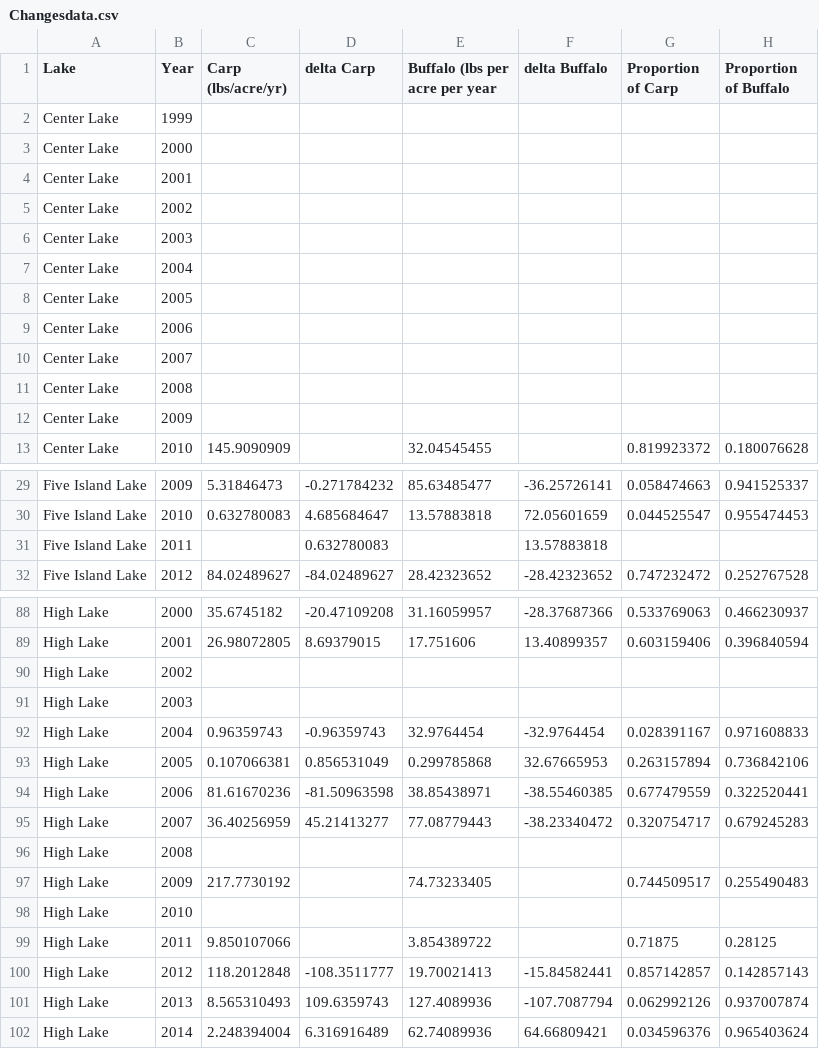
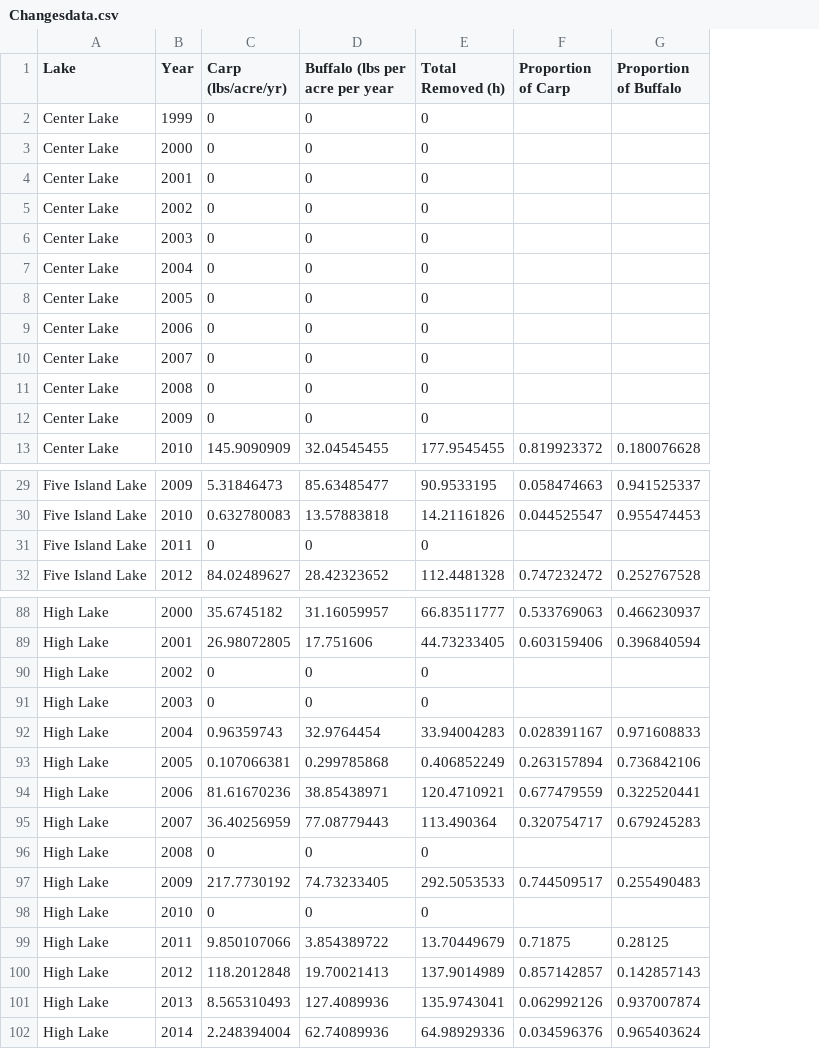
Before and after one commit to mfoli/Independent-Research-2020, a CSV file: Changesdata.csv, drawn as a sheet; only a part is shown, gaps mark what is left out; removed rows and columns are numbered as before the commit, all else as after; the diff covers the shown part only; the diff names each change by its address in the sheet, - before the commit and + after, or states it on an @@ line.

Commit message:
Adjustments to Changesdata.csv and additonal plot code

```diff
--- a/Changesdata.csv
+++ b/Changesdata.csv
-column D (delta Carp), rows 29-32: -0.271784232 | 4.685684647 | 0.632780083 | -84.02489627; rows 88-102: -20.47109208 | 8.69379015 |  |  | -0.96359743 | 0.856531049 | -81.50963598 | 45.21413277 |  |  |  |  | -108.3511777 | 109.6359743 | 6.316916489
-column F (delta Buffalo), rows 29-32: -36.25726141 | 72.05601659 | 13.57883818 | -28.42323652; rows 88-102: -28.37687366 | 13.40899357 |  |  | -32.9764454 | 32.67665953 | -38.55460385 | -38.23340472 |  |  |  |  | -15.84582441 | -107.7087794 | 64.66809421
+column E (Total Removed (h)), rows 2-13: 0 | 0 | 0 | 0 | 0 | 0 | 0 | 0 | 0 | 0 | 0 | 177.9545455; rows 29-32: 90.9533195 | 14.21161826 | 0 | 112.4481328; rows 88-102: 66.83511777 | 44.73233405 | 0 | 0 | 33.94004283 | 0.406852249 | 120.4710921 | 113.490364 | 0 | 292.5053533 | 0 | 13.70449679 | 137.9014989 | 135.9743041 | 64.98929336
-C2:C12 (Carp (lbs/acre/yr)): (empty)
+C2:C12 (Carp (lbs/acre/yr)): 0
-D2:D12 (Buffalo (lbs per acre per year): (empty)
+D2:D12 (Buffalo (lbs per acre per year): 0
-C31 (Carp (lbs/acre/yr)): (empty)
+C31 (Carp (lbs/acre/yr)): 0
-D31 (Buffalo (lbs per acre per year): (empty)
+D31 (Buffalo (lbs per acre per year): 0
-C90:C91 (Carp (lbs/acre/yr)): (empty)
+C90:C91 (Carp (lbs/acre/yr)): 0
-D90:D91 (Buffalo (lbs per acre per year): (empty)
+D90:D91 (Buffalo (lbs per acre per year): 0
-C96 (Carp (lbs/acre/yr)): (empty)
+C96 (Carp (lbs/acre/yr)): 0
-D96 (Buffalo (lbs per acre per year): (empty)
+D96 (Buffalo (lbs per acre per year): 0
-C98 (Carp (lbs/acre/yr)): (empty)
+C98 (Carp (lbs/acre/yr)): 0
-D98 (Buffalo (lbs per acre per year): (empty)
+D98 (Buffalo (lbs per acre per year): 0
```
Also changed, not shown: 12 edited cells elsewhere in this file, 1 other file.
